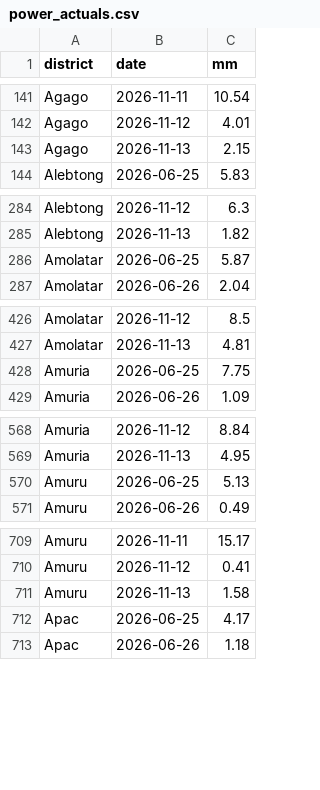
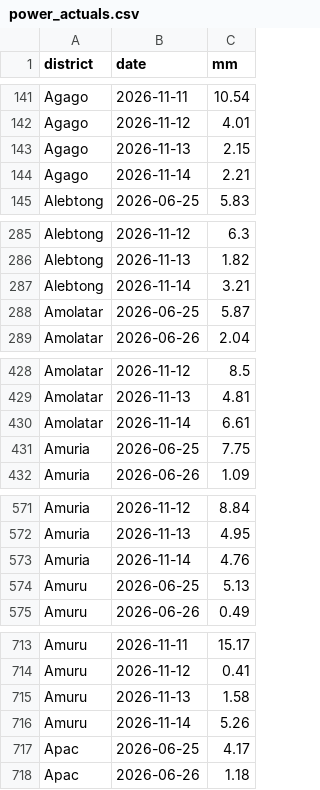
Before and after one commit to ugandaloveit/planting-monitor, a CSV file: planting_monitor_out/power_actuals.csv, drawn as a sheet; only a part is shown, gaps mark what is left out; the diff covers the shown part only.

```diff
--- a/planting_monitor_out/power_actuals.csv
+++ b/planting_monitor_out/power_actuals.csv
@@ -143,2 +143,3 @@ Agago,2026-11-12,4.01
 Agago,2026-11-13,2.15
+Agago,2026-11-14,2.21
 Alebtong,2026-06-25,5.83
@@ -285,2 +286,3 @@ Alebtong,2026-11-12,6.3
 Alebtong,2026-11-13,1.82
+Alebtong,2026-11-14,3.21
 Amolatar,2026-06-25,5.87
@@ -427,2 +429,3 @@ Amolatar,2026-11-12,8.5
 Amolatar,2026-11-13,4.81
+Amolatar,2026-11-14,6.61
 Amuria,2026-06-25,7.75
@@ -569,2 +572,3 @@ Amuria,2026-11-12,8.84
 Amuria,2026-11-13,4.95
+Amuria,2026-11-14,4.76
 Amuru,2026-06-25,5.13
@@ -711,2 +715,3 @@ Amuru,2026-11-12,0.41
 Amuru,2026-11-13,1.58
+Amuru,2026-11-14,5.26
 Apac,2026-06-25,4.17
```
Also changed, not shown: 17 added rows elsewhere in this file, planting_monitor_out/history.csv, planting_monitor_out/status_today.csv, 6 other files.
